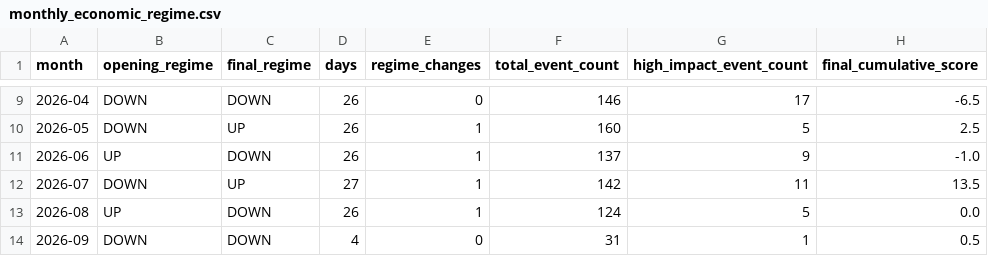
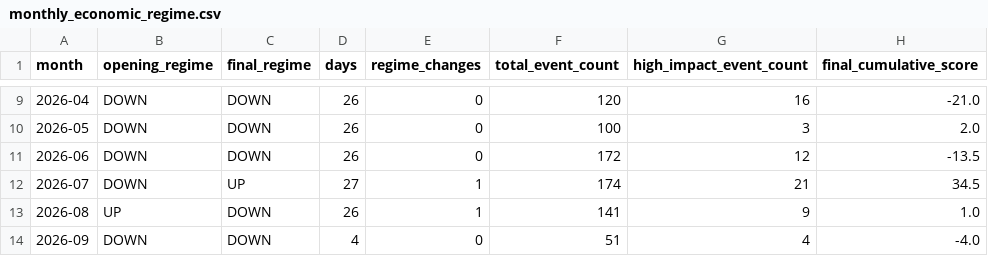
Before and after one commit to mb6226/EURUSD-Scalper-AI, a CSV file: results/step10_economic/monthly_economic_regime.csv, drawn as a sheet; only a part is shown, gaps mark what is left out; the diff covers the shown part only.

```diff
--- a/results/step10_economic/monthly_economic_regime.csv
+++ b/results/step10_economic/monthly_economic_regime.csv
@@ -9,6 +9,6 @@ month,opening_regime,final_regime,days,regime_changes,total_event_count,high_imp
-2026-04,DOWN,DOWN,26,0,146,17,-6.5
-2026-05,DOWN,UP,26,1,160,5,2.5
-2026-06,UP,DOWN,26,1,137,9,-1.0
-2026-07,DOWN,UP,27,1,142,11,13.5
-2026-08,UP,DOWN,26,1,124,5,0.0
-2026-09,DOWN,DOWN,4,0,31,1,0.5
+2026-04,DOWN,DOWN,26,0,120,16,-21.0
+2026-05,DOWN,DOWN,26,0,100,3,2.0
+2026-06,DOWN,DOWN,26,0,172,12,-13.5
+2026-07,DOWN,UP,27,1,174,21,34.5
+2026-08,UP,DOWN,26,1,141,9,1.0
+2026-09,DOWN,DOWN,4,0,51,4,-4.0
```
Also changed, not shown: 34 edited cells elsewhere in this file, results/step10_economic/daily_economic_regime.csv, 4 other files.
